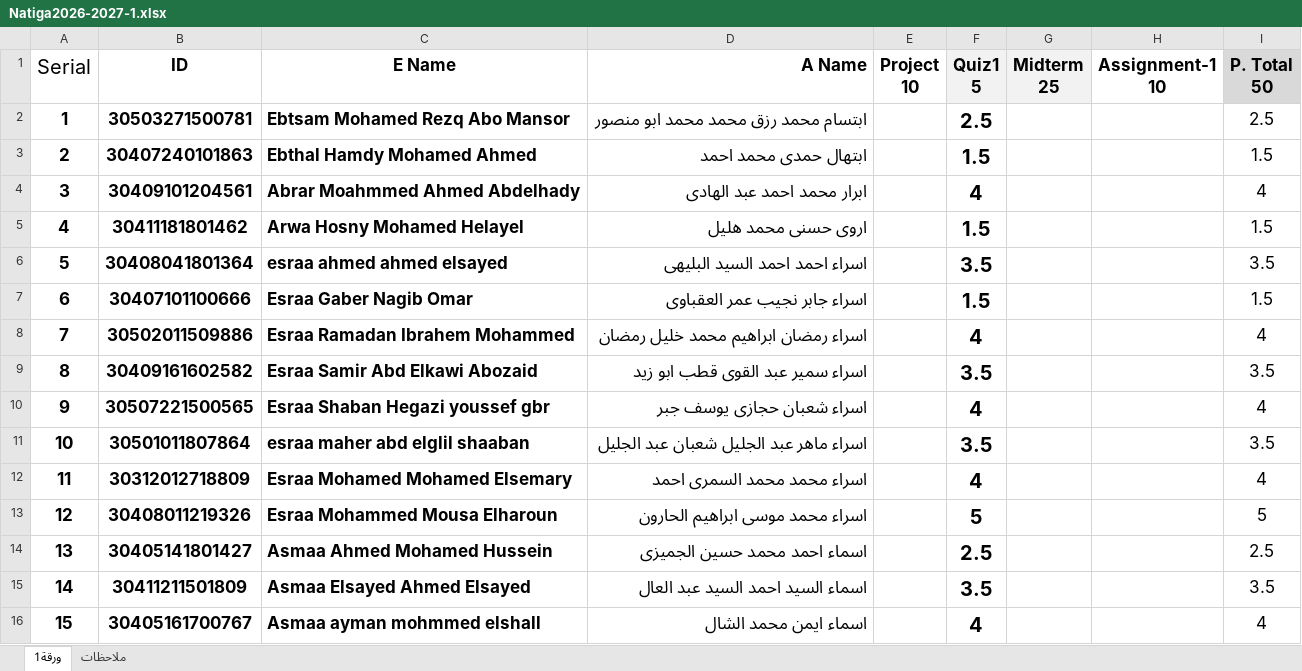
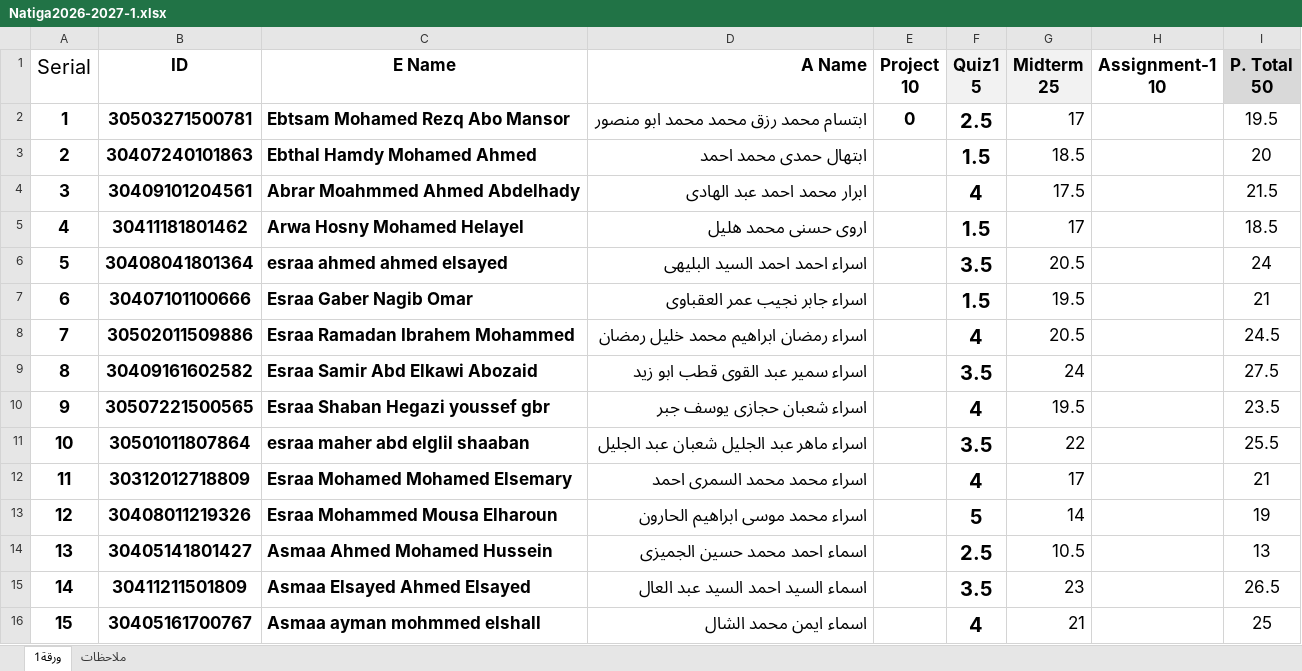
Before and after one commit to nmaigm/Azhar, an Excel workbook: Natiga2026-2027-1.xlsx, sheet ورقة1, drawn as a sheet; only a part is shown; values as stored, in another font and other column widths than the file's, no borders; the diff covers the shown part only; the diff names each change by its address in the sheet, - before the commit and + after, or states it on an @@ line.

Commit message:
Add files via upload

```diff
--- a/Natiga2026-2027-1.xlsx (sheet ورقة1)
+++ b/Natiga2026-2027-1.xlsx (sheet ورقة1)
-E2 (Project 10): (empty)
+E2 (Project 10): 0
-G2 (Midterm 25): (empty)
+G2 (Midterm 25): 17
-I2 (P. Total 50): 2.5
+I2 (P. Total 50): 19.5
-G3 (Midterm 25): (empty)
+G3 (Midterm 25): 18.5
-I3 (P. Total 50): 1.5
+I3 (P. Total 50): 20
-G4 (Midterm 25): (empty)
+G4 (Midterm 25): 17.5
-I4 (P. Total 50): 4
+I4 (P. Total 50): 21.5
-G5 (Midterm 25): (empty)
+G5 (Midterm 25): 17
-I5 (P. Total 50): 1.5
+I5 (P. Total 50): 18.5
-G6 (Midterm 25): (empty)
+G6 (Midterm 25): 20.5
-I6 (P. Total 50): 3.5
+I6 (P. Total 50): 24
-G7 (Midterm 25): (empty)
+G7 (Midterm 25): 19.5
-I7 (P. Total 50): 1.5
+I7 (P. Total 50): 21
-G8 (Midterm 25): (empty)
+G8 (Midterm 25): 20.5
-I8 (P. Total 50): 4
+I8 (P. Total 50): 24.5
-G9 (Midterm 25): (empty)
+G9 (Midterm 25): 24
-I9 (P. Total 50): 3.5
+I9 (P. Total 50): 27.5
-G10 (Midterm 25): (empty)
+G10 (Midterm 25): 19.5
-I10 (P. Total 50): 4
+I10 (P. Total 50): 23.5
-G11 (Midterm 25): (empty)
+G11 (Midterm 25): 22
-I11 (P. Total 50): 3.5
+I11 (P. Total 50): 25.5
-G12 (Midterm 25): (empty)
+G12 (Midterm 25): 17
-I12 (P. Total 50): 4
+I12 (P. Total 50): 21
-G13 (Midterm 25): (empty)
+G13 (Midterm 25): 14
-I13 (P. Total 50): 5
+I13 (P. Total 50): 19
-G14 (Midterm 25): (empty)
+G14 (Midterm 25): 10.5
-I14 (P. Total 50): 2.5
+I14 (P. Total 50): 13
-G15 (Midterm 25): (empty)
+G15 (Midterm 25): 23
-I15 (P. Total 50): 3.5
+I15 (P. Total 50): 26.5
-G16 (Midterm 25): (empty)
+G16 (Midterm 25): 21
-I16 (P. Total 50): 4
+I16 (P. Total 50): 25
```
Also changed, not shown: 414 edited cells elsewhere in this sheet, sheet ملاحظات.
